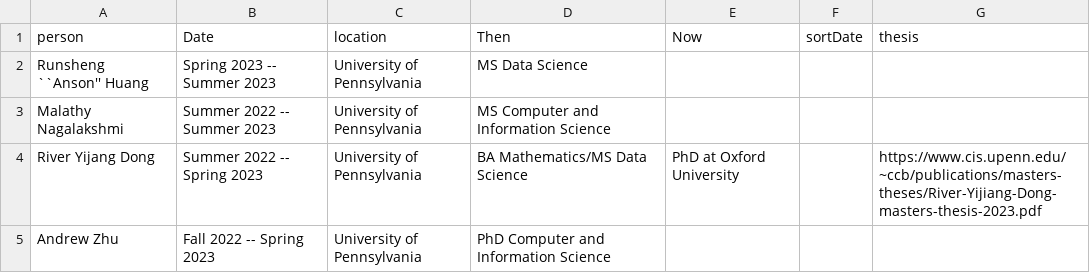
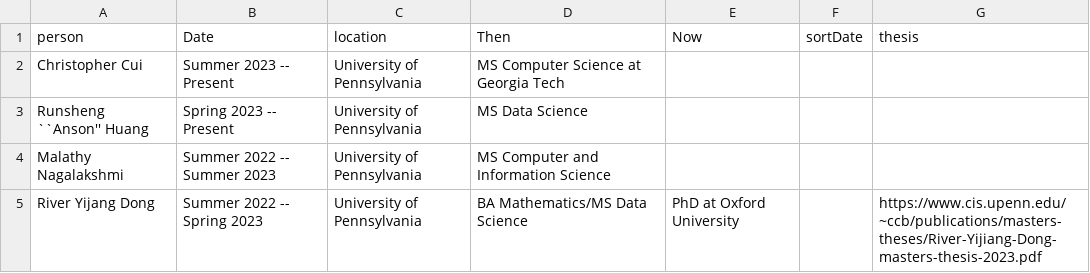
Before and after one commit to lara-martin/CV, a CSV file: cv/mentoring.csv, drawn as a sheet; only a part is shown; the shorter side is filled out with more unchanged rows.

```diff
--- a/cv/mentoring.csv
+++ b/cv/mentoring.csv
@@ -1,3 +1,4 @@
 person,Date,location,Then,Now,sortDate,thesis
-Runsheng ``Anson'' Huang,Spring 2023 -- Summer 2023,University of Pennsylvania,MS Data Science,,,
+Christopher Cui,Summer 2023 -- Present,University of Pennsylvania,MS Computer Science at Georgia Tech,,,
+Runsheng ``Anson'' Huang,Spring 2023 -- Present,University of Pennsylvania,MS Data Science,,,
 Malathy Nagalakshmi,Summer 2022 -- Summer 2023,University of Pennsylvania,MS Computer and Information Science,,,
```
Also changed, not shown: cv/organizing.csv, cv/presentations.csv, 7 other files.
